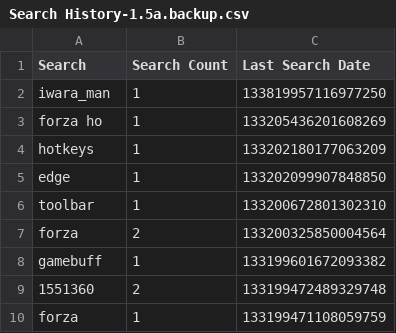
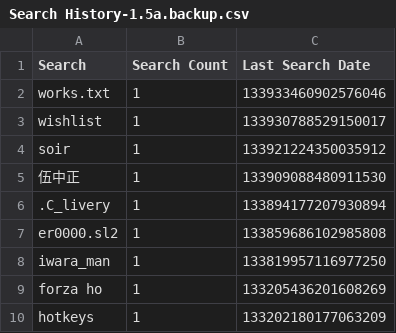
Before and after one commit to mino29/dotfiles, a CSV file: windows/everything/Search History-1.5a.backup.csv, drawn as a sheet; only a part is shown; the shorter side is filled out with more unchanged rows.

```diff
--- a/windows/everything/Search History-1.5a.backup.csv
+++ b/windows/everything/Search History-1.5a.backup.csv
@@ -1,2 +1,8 @@
 Search,Search Count,Last Search Date
+"works.txt",1,133933460902576046
+"wishlist",1,133930788529150017
+"soir",1,133921224350035912
+"伍中正",1,133909088480911530
+".C_livery",1,133894177207930894
+"er0000.sl2",1,133859686102985808
 "iwara_man",1,133819957116977250
```
Also changed, not shown: windows/everything/Run History-1.5a.backup.csv, 8 other files.
